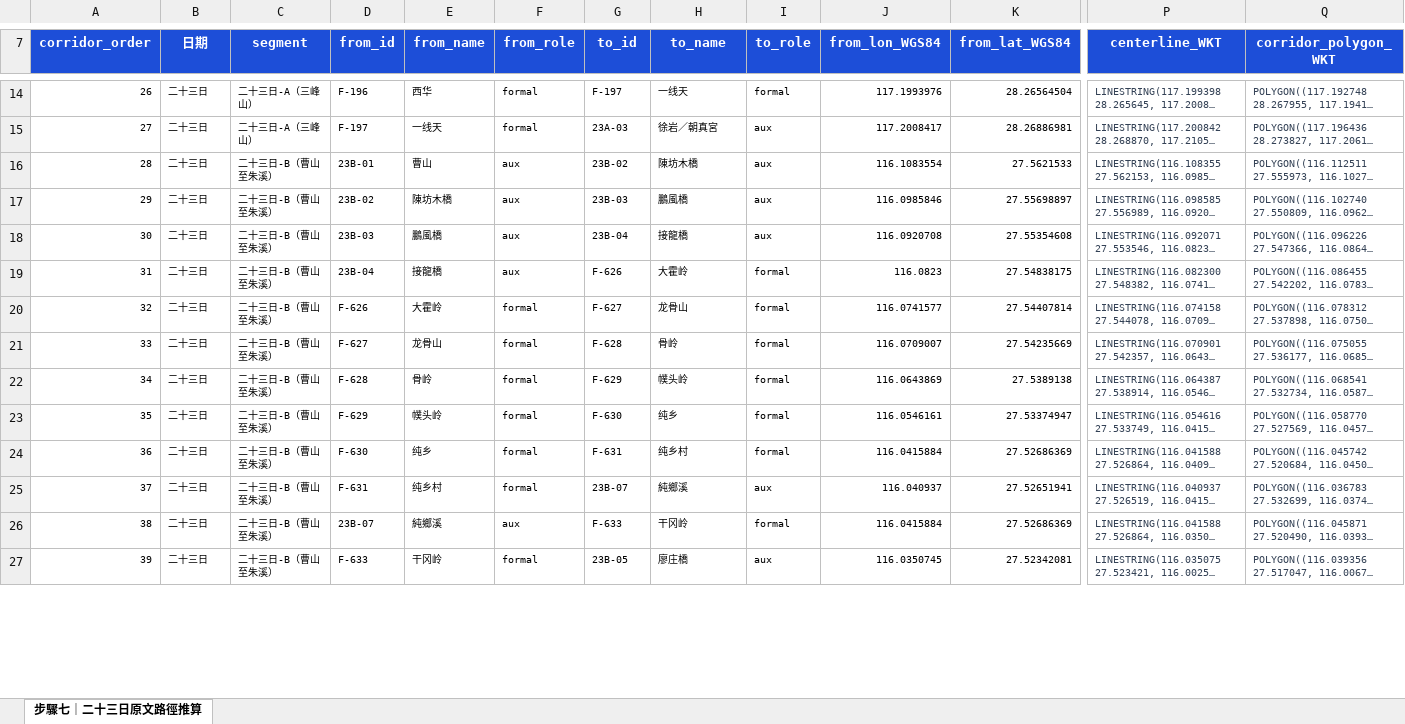
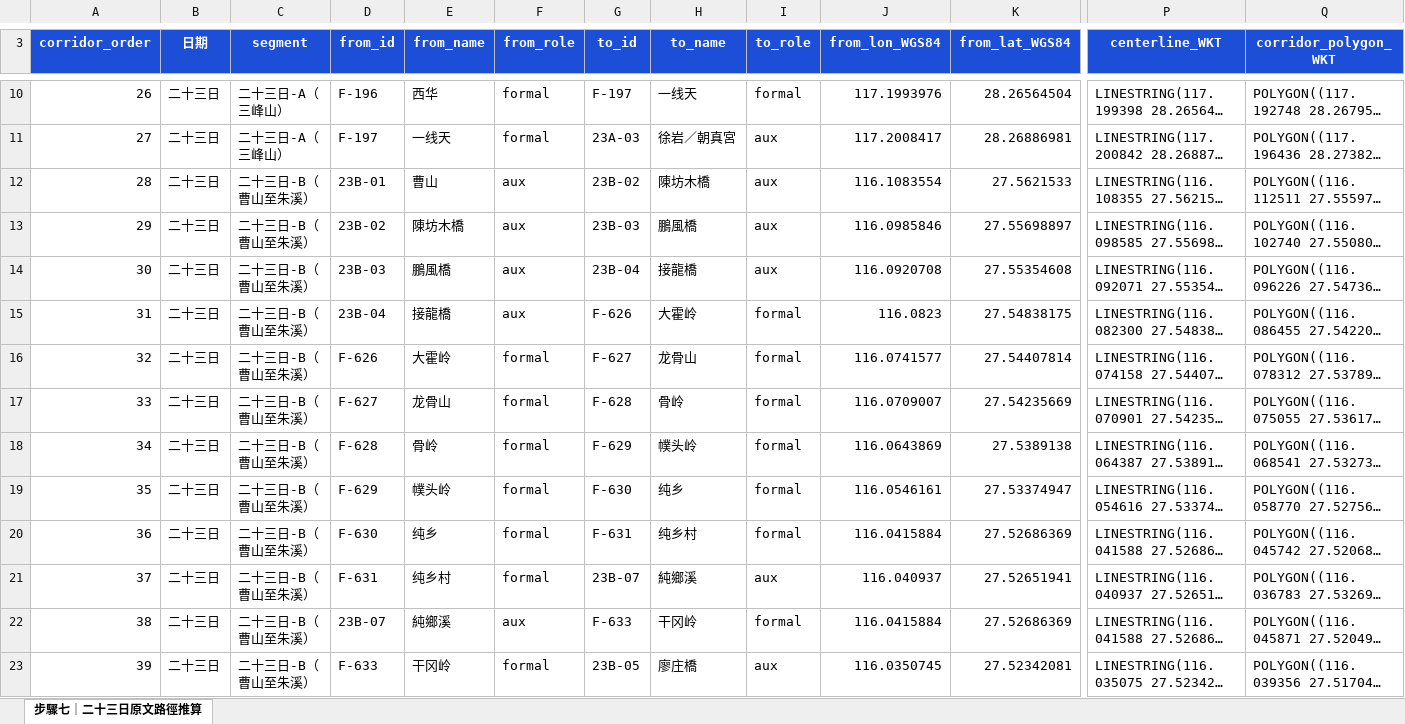
Before and after one commit to Nicholassssssw/historical-gis-research-workflow, an Excel workbook: results/江右游日记_二十三日_步驟七_原文推算.xlsx, sheet 步驟七｜二十三日原文路徑推算, drawn as a sheet; only a part is shown, gaps mark what is left out; long unchanged cells end in …; values as stored, in another font and other column widths than the file's, no borders; table styles not drawn; addresses are those after the commit; the diff covers the shown part only; the diff names each change by its address in the sheet, - before the commit and + after, or states it on an @@ line.

```diff
--- a/results/江右游日记_二十三日_步驟七_原文推算.xlsx (sheet 步驟七｜二十三日原文路徑推算)
+++ b/results/江右游日记_二十三日_步驟七_原文推算.xlsx (sheet 步驟七｜二十三日原文路徑推算)
@@ A10:Q23 text size: larger @@
-P10:Q23 text colour: #334155
+P10:Q23 text colour: black
```
Also changed, not shown: 4 removed rows, cell formats and row numbers in column A elsewhere in this sheet, results/江右游日记_二十三日_步驟五_API配對.xlsx, results/江右游日记_二十三日_步驟六_地方志推算.xlsx, 2 other files.
